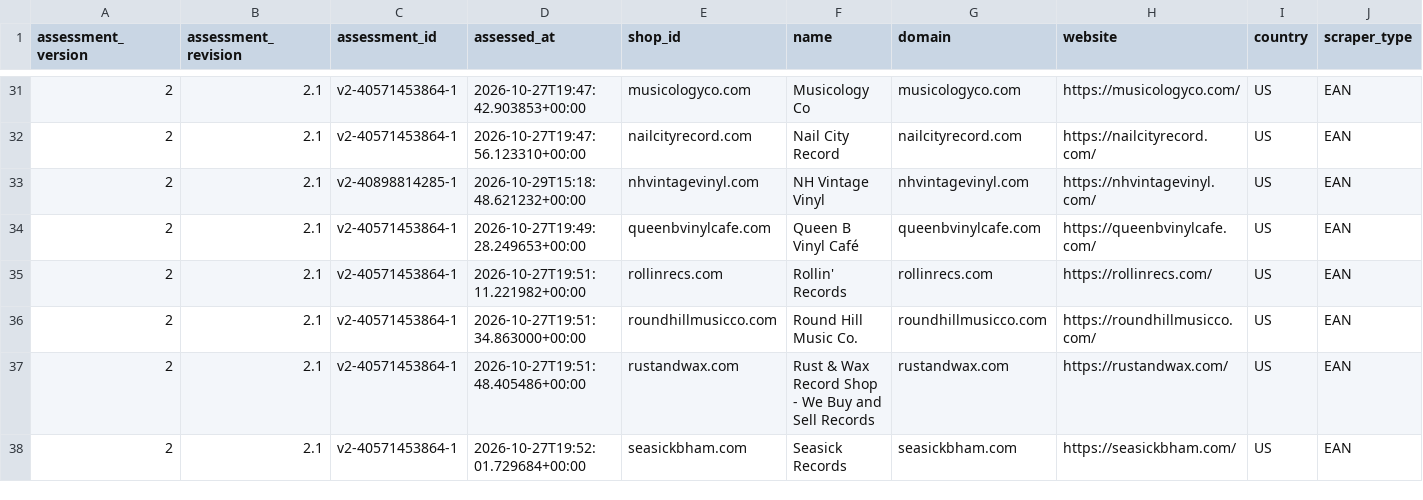
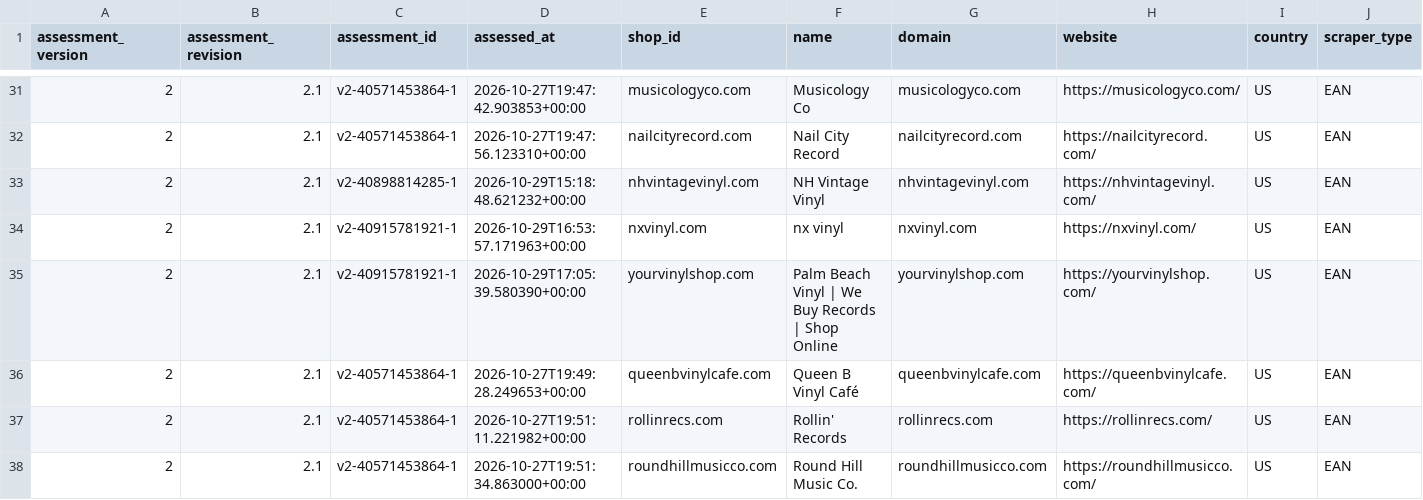
Before and after one commit to Vinylofy/patientseed., a CSV file: assessment-exports/v2/ean.csv, drawn as a sheet; only a part is shown, gaps mark what is left out; the shorter side is filled out with more unchanged rows; rows hold the shown columns only; the diff names each change by its address in the sheet, - before the commit and + after, or states it on an @@ line.

```diff
--- a/assessment-exports/v2/ean.csv
+++ b/assessment-exports/v2/ean.csv
+row 34: 2 | 2.1 | v2-40915781921-1 | 2026-10-29T16:53:57.171963+00:00 | nxvinyl.com | nx vinyl | nxvinyl.com | https://nxvinyl.com/ | US | EAN
+row 35: 2 | 2.1 | v2-40915781921-1 | 2026-10-29T17:05:39.580390+00:00 | yourvinylshop.com | Palm Beach Vinyl | We Buy Records | Shop Online | yourvinylshop.com | https://yourvinylshop.com/ | US | EAN
```
